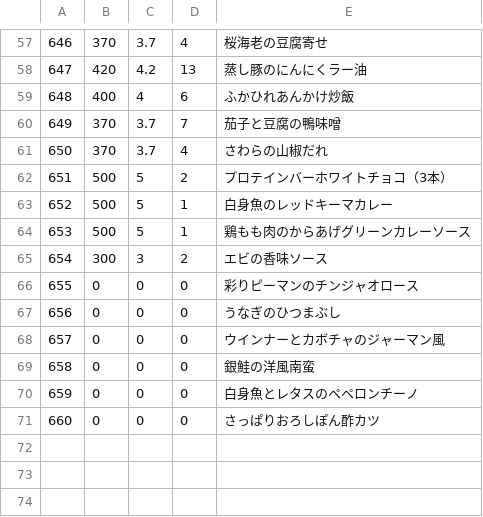
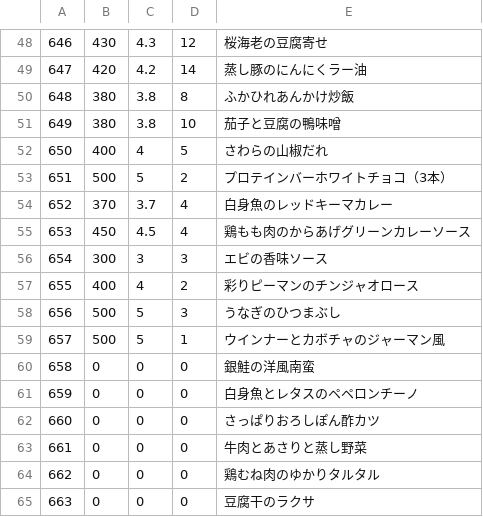
Before and after one commit to s-kono/nosh-review, a CSV file: nosh.csv, drawn as a sheet; only a part is shown, gaps mark what is left out; the diff covers the shown part only.

```diff
--- a/nosh.csv
+++ b/nosh.csv
@@ -57,13 +48,13 @@
-646,370,3.7,4,桜海老の豆腐寄せ
-647,420,4.2,13,蒸し豚のにんにくラー油
-648,400,4,6,ふかひれあんかけ炒飯
-649,370,3.7,7,茄子と豆腐の鴨味噌
-650,370,3.7,4,さわらの山椒だれ
+646,430,4.3,12,桜海老の豆腐寄せ
+647,420,4.2,14,蒸し豚のにんにくラー油
+648,380,3.8,8,ふかひれあんかけ炒飯
+649,380,3.8,10,茄子と豆腐の鴨味噌
+650,400,4,5,さわらの山椒だれ
 651,500,5,2,プロテインバーホワイトチョコ（3本）
-652,500,5,1,白身魚のレッドキーマカレー
-653,500,5,1,鶏もも肉のからあげグリーンカレーソース
-654,300,3,2,エビの香味ソース
-655,0,0,0,彩りピーマンのチンジャオロース
-656,0,0,0,うなぎのひつまぶし
-657,0,0,0,ウインナーとカボチャのジャーマン風
+652,370,3.7,4,白身魚のレッドキーマカレー
+653,450,4.5,4,鶏もも肉のからあげグリーンカレーソース
+654,300,3,3,エビの香味ソース
+655,400,4,2,彩りピーマンのチンジャオロース
+656,500,5,3,うなぎのひつまぶし
+657,500,5,1,ウインナーとカボチャのジャーマン風
 658,0,0,0,銀鮭の洋風南蛮
@@ -71 +62,4 @@
 660,0,0,0,さっぱりおろしぽん酢カツ
+661,0,0,0,牛肉とあさりと蒸し野菜
+662,0,0,0,鶏むね肉のゆかりタルタル
+663,0,0,0,豆腐干のラクサ
```
Also changed, not shown: 9 removed rows and 45 edited cells elsewhere in this file, 1 other file.
